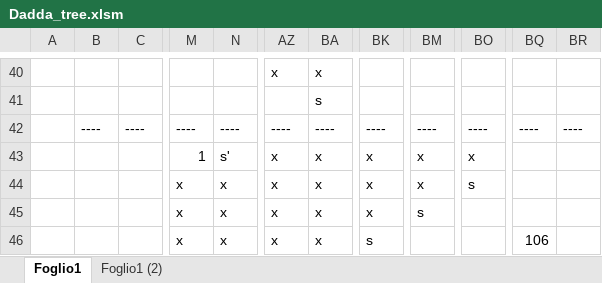
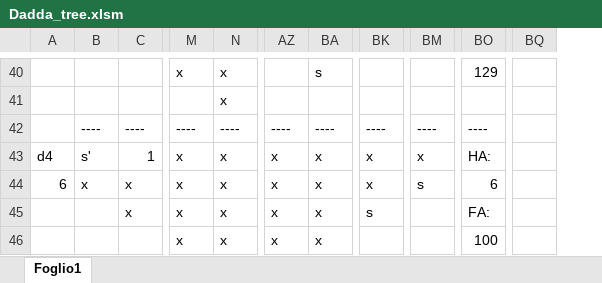
Before and after one commit to ISA-IST/ISA-LAB2_group07, an Excel workbook: MBE/Scripts/Dadda_tree.xlsm, sheet Foglio1, drawn as a sheet; only a part is shown, gaps mark what is left out; values as stored, in another font and other column widths than the file's, no cell formats; conditional formats not drawn; removed rows and columns are numbered as before the commit, all else as after; the diff covers the shown part only; the diff names each change by its address in the sheet, - before the commit and + after, or states it on an @@ line.

```diff
--- a/MBE/Scripts/Dadda_tree.xlsm (sheet Foglio1)
+++ b/MBE/Scripts/Dadda_tree.xlsm (sheet Foglio1)
-sheet tab: Foglio1 (2)
-column A, empty
+column A, rows 43-44: d4 | 6
-column BQ, rows 42-46: ---- |  |  |  | 106
-column BR, row 42: ----
+column BQ, empty
-M40: (empty)
+M40: x
-N40:N41: (empty)
+N40:N41: x
-AZ40: x
+AZ40: (empty)
-BA40: x
+BA40: s
-BO40: (empty)
+BO40: 129
-BA41: s
+BA41: (empty)
-B43: (empty)
+B43: s'
-C43: (empty)
+C43: 1
-M43: 1
+M43: x
-N43: s'
+N43: x
-BO43: x
+BO43: HA:
-B44: (empty)
+B44: x
-C44:C45: (empty)
+C44:C45: x
-BM44: x
+BM44: s
-BO44: s
+BO44: 6
-BK45: x
+BK45: s
-BM45: s
+BM45: (empty)
-BO45: (empty)
+BO45: FA:
-BK46: s
+BK46: (empty)
-BO46: (empty)
+BO46: 100
```
Also changed, not shown: 3 added rows, 10 removed rows and 227 edited cells elsewhere in this sheet, cell formats, 1 other file.
